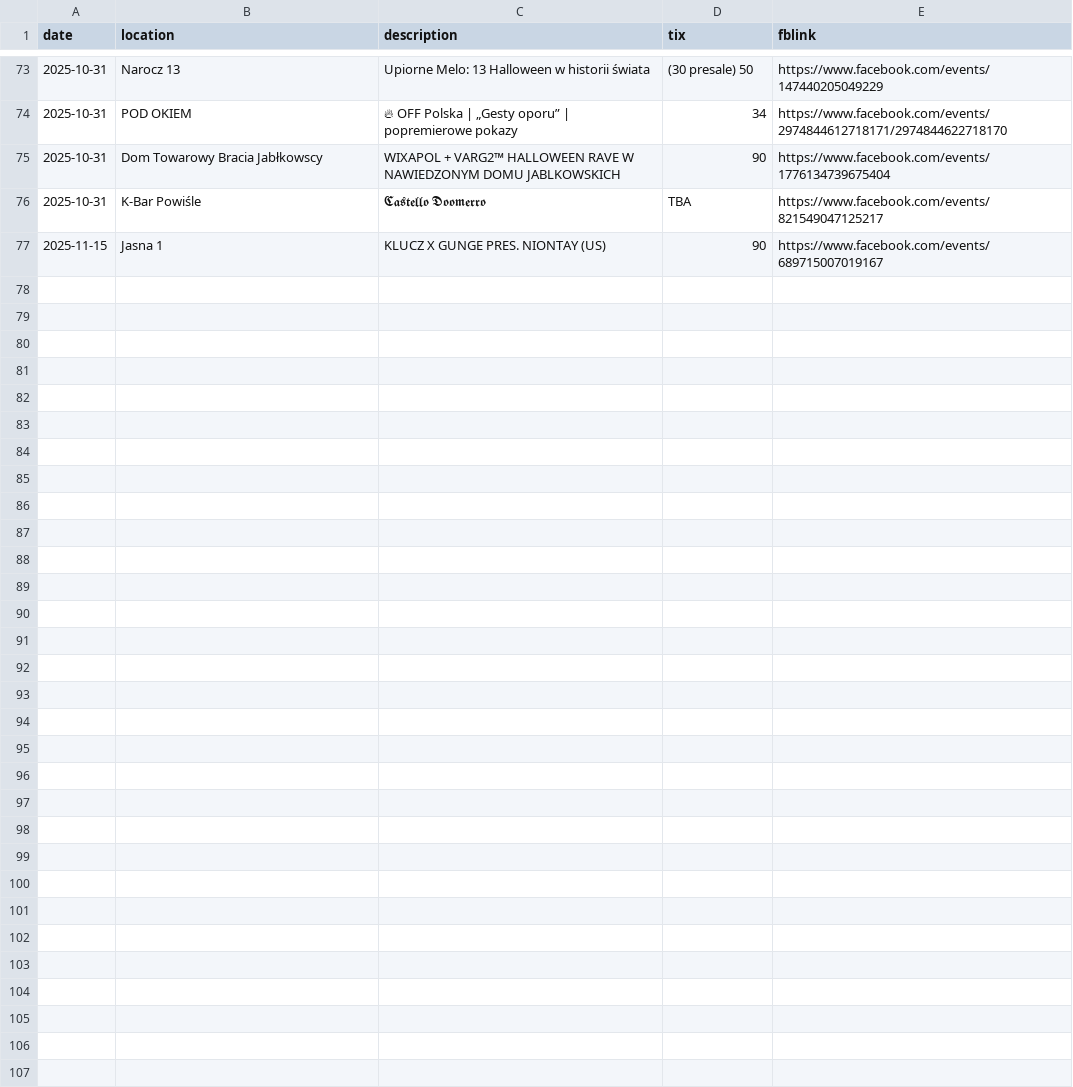
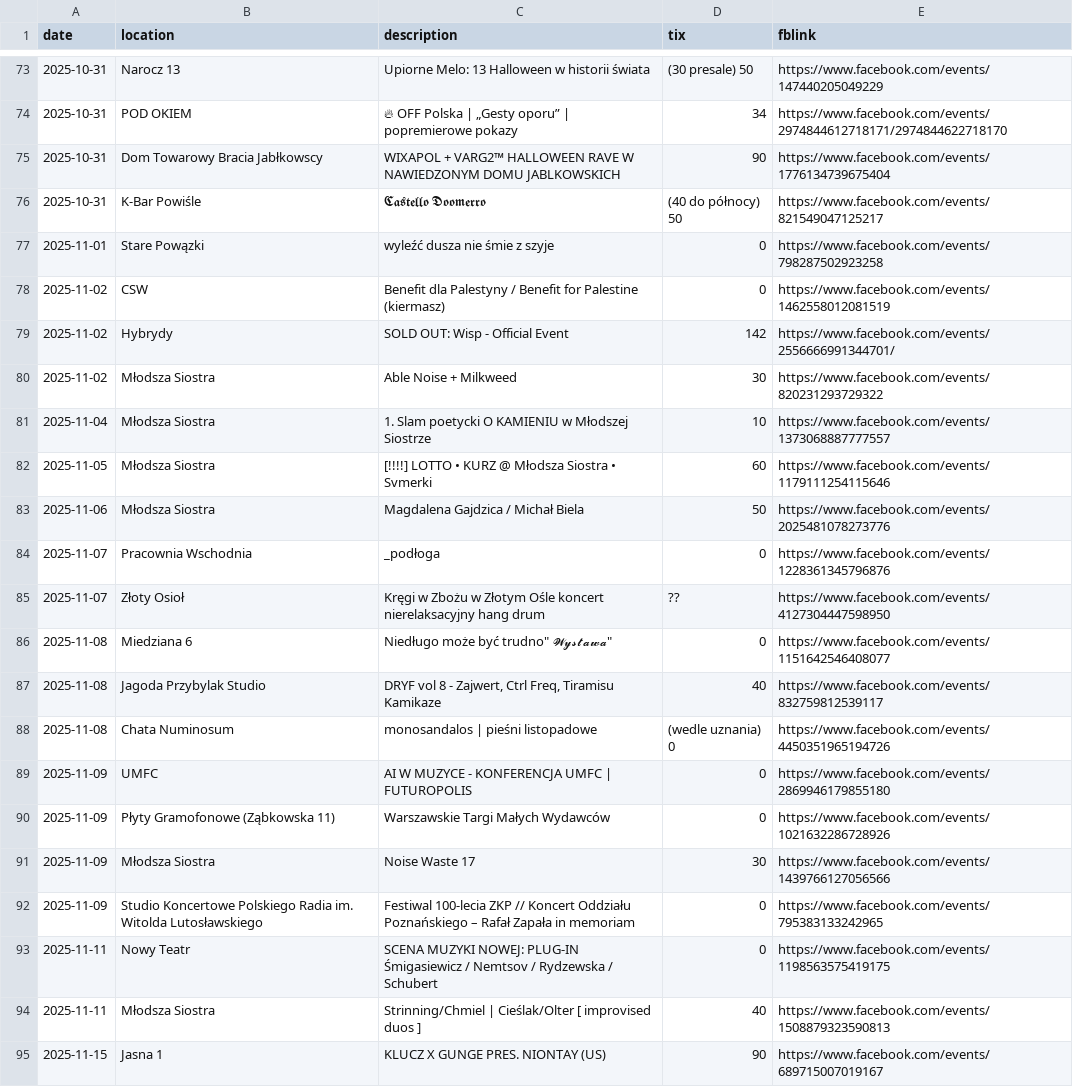
Before and after one commit to dzjkb/iwencikiwwa, a CSV file: iwenciki.csv, drawn as a sheet; only a part is shown, gaps mark what is left out.

Commit message:
add next week (2025-11-03 - 2025-11-9)

```diff
--- a/iwenciki.csv
+++ b/iwenciki.csv
@@ -75,3 +75,21 @@ date,location,description,tix,fblink
 2025-10-31,Dom Towarowy Bracia Jabłkowscy,"WIXAPOL + VARG2™ HALLOWEEN RAVE W NAWIEDZONYM DOMU JABLKOWSKICH",90,https://www.facebook.com/events/1776134739675404
-2025-10-31,K-Bar Powiśle,"𝕮𝖆𝖘𝖙𝖊𝖑𝖑𝖔 𝕯𝖔𝖔𝖒𝖊𝖗𝖗𝖔" ,TBA ,https://www.facebook.com/events/821549047125217
+2025-10-31,K-Bar Powiśle,"𝕮𝖆𝖘𝖙𝖊𝖑𝖑𝖔 𝕯𝖔𝖔𝖒𝖊𝖗𝖗𝖔" ,(40 do północy) 50,https://www.facebook.com/events/821549047125217
+2025-11-01,Stare Powązki,"wyleźć dusza nie śmie z szyje",0,https://www.facebook.com/events/798287502923258
+2025-11-02,CSW,"Benefit dla Palestyny / Benefit for Palestine (kiermasz)",0,https://www.facebook.com/events/1462558012081519
+2025-11-02,Hybrydy,"SOLD OUT: Wisp - Official Event",142,https://www.facebook.com/events/2556666991344701/
+2025-11-02,Młodsza Siostra,"Able Noise + Milkweed",30,https://www.facebook.com/events/820231293729322
+2025-11-04,Młodsza Siostra,"1. Slam poetycki O KAMIENIU w Młodszej Siostrze",10,https://www.facebook.com/events/1373068887777557
+2025-11-05,Młodsza Siostra,"[!!!!] LOTTO • KURZ @ Młodsza Siostra • Svmerki",60,https://www.facebook.com/events/1179111254115646
+2025-11-06,Młodsza Siostra,"Magdalena Gajdzica / Michał Biela",50,https://www.facebook.com/events/2025481078273776
+2025-11-07,Pracownia Wschodnia,"_podłoga",0,https://www.facebook.com/events/1228361345796876
+2025-11-07,Złoty Osioł,"Kręgi w Zbożu w Złotym Ośle koncert nierelaksacyjny hang drum",??,https://www.facebook.com/events/4127304447598950
+2025-11-08,Miedziana 6,""Niedługo może być trudno" 𝓦𝔂𝓼𝓽𝓪𝔀𝓪",0,https://www.facebook.com/events/1151642546408077
+2025-11-08,Jagoda Przybylak Studio,"DRYF vol 8 - Zajwert, Ctrl Freq, Tiramisu Kamikaze",40,https://www.facebook.com/events/832759812539117
+2025-11-08,Chata Numinosum,"monosandalos | pieśni listopadowe",(wedle uznania) 0,https://www.facebook.com/events/4450351965194726
+2025-11-09,UMFC,"AI W MUZYCE - KONFERENCJA UMFC | FUTUROPOLIS",0,https://www.facebook.com/events/2869946179855180
+2025-11-09,Płyty Gramofonowe (Ząbkowska 11),"Warszawskie Targi Małych Wydawców",0,https://www.facebook.com/events/1021632286728926
+2025-11-09,Młodsza Siostra,"Noise Waste 17",30,https://www.facebook.com/events/1439766127056566
+2025-11-09,Studio Koncertowe Polskiego Radia im. Witolda Lutosławskiego,"Festiwal 100-lecia ZKP // Koncert Oddziału Poznańskiego – Rafał Zapała in memoriam",0,https://www.facebook.com/events/795383133242965
+2025-11-11,Nowy Teatr,"SCENA MUZYKI NOWEJ: PLUG-IN Śmigasiewicz / Nemtsov / Rydzewska / Schubert",0,https://www.facebook.com/events/1198563575419175
+2025-11-11,Młodsza Siostra,"Strinning/Chmiel | Cieślak/Olter [ improvised duos ]",40,https://www.facebook.com/events/1508879323590813
 2025-11-15,Jasna 1,"KLUCZ X GUNGE PRES. NIONTAY (US)",90,https://www.facebook.com/events/689715007019167
```
